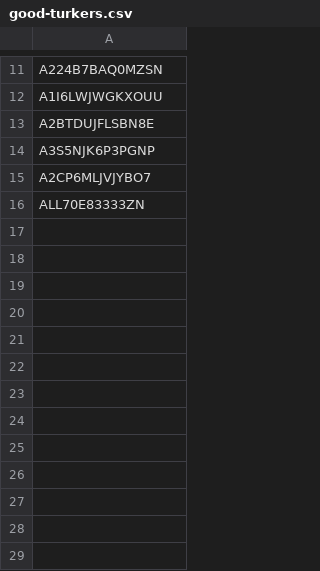
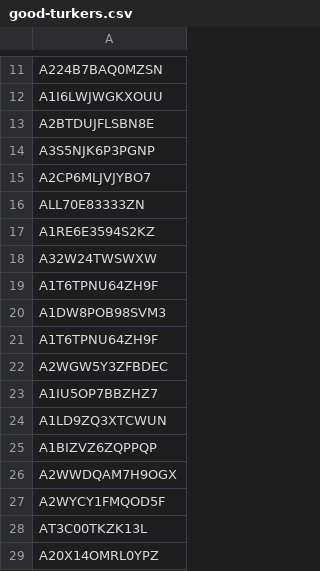
Before and after one commit to stanfordnlp/plot-interface, a CSV file: turking/good-turkers.csv, drawn as a sheet; only a part is shown, gaps mark what is left out.

Commit message:
update ban list

```diff
--- a/turking/good-turkers.csv
+++ b/turking/good-turkers.csv
@@ -16 +16,14 @@ A2CP6MLJVJYBO7
 ALL70E83333ZN
+A1RE6E3594S2KZ
+A32W24TWSWXW
+A1T6TPNU64ZH9F
+A1DW8POB98SVM3
+A1T6TPNU64ZH9F
+A2WGW5Y3ZFBDEC
+A1IU5OP7BBZHZ7
+A1LD9ZQ3XTCWUN
+A1BIZVZ6ZQPPQP
+A2WWDQAM7H9OGX
+A2WYCY1FMQOD5F
+AT3C00TKZK13L
+A20X14OMRL0YPZ
```
Also changed, not shown: 1 other file.
